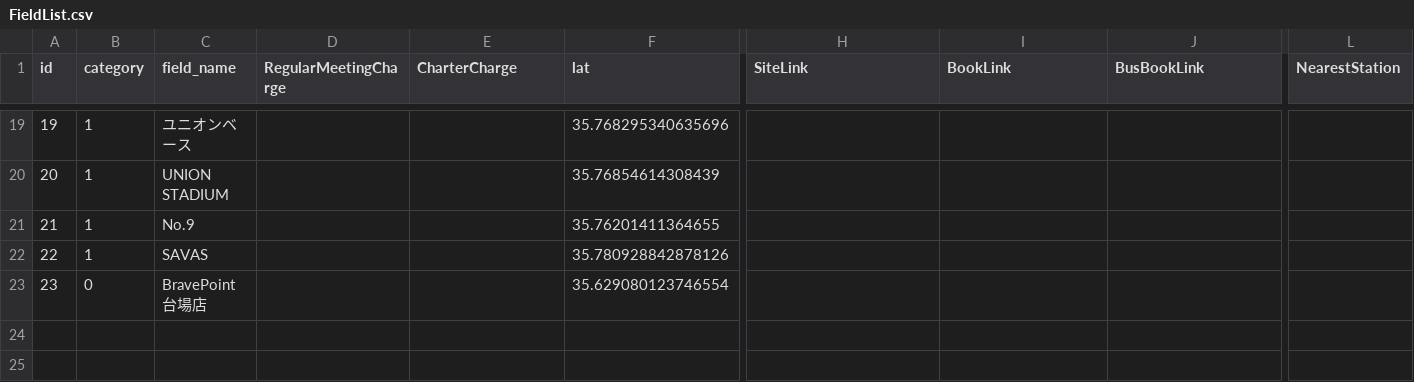
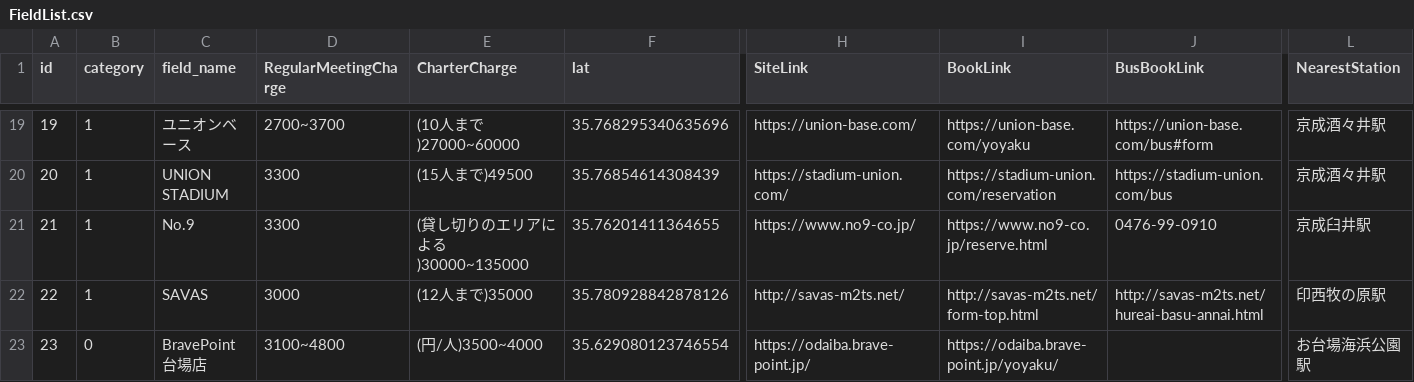
Before and after one commit to yoshi615/AirsoftFieldMap, a CSV file: FieldList.csv, drawn as a sheet; only a part is shown, gaps mark what is left out; the diff covers the shown part only; the diff names each change by its address in the sheet, - before the commit and + after, or states it on an @@ line.

```diff
--- a/FieldList.csv
+++ b/FieldList.csv
-D19 (RegularMeetingCharge): (empty)
+D19 (RegularMeetingCharge): 2700~3700
-E19 (CharterCharge): (empty)
+E19 (CharterCharge): (10人まで)27000~60000
-H19 (SiteLink): (empty)
+H19 (SiteLink): https://union-base.com/
-I19 (BookLink): (empty)
+I19 (BookLink): https://union-base.com/yoyaku
-J19 (BusBookLink): (empty)
+J19 (BusBookLink): https://union-base.com/bus#form
-L19:L20 (NearestStation): (empty)
+L19:L20 (NearestStation): 京成酒々井駅
-D20:D21 (RegularMeetingCharge): (empty)
+D20:D21 (RegularMeetingCharge): 3300
-E20 (CharterCharge): (empty)
+E20 (CharterCharge): (15人まで)49500
-H20 (SiteLink): (empty)
+H20 (SiteLink): https://stadium-union.com/
-I20 (BookLink): (empty)
+I20 (BookLink): https://stadium-union.com/reservation
-J20 (BusBookLink): (empty)
+J20 (BusBookLink): https://stadium-union.com/bus
-E21 (CharterCharge): (empty)
+E21 (CharterCharge): (貸し切りのエリアによる)30000~135000
-H21 (SiteLink): (empty)
+H21 (SiteLink): https://www.no9-co.jp/
-I21 (BookLink): (empty)
+I21 (BookLink): https://www.no9-co.jp/reserve.html
-J21 (BusBookLink): (empty)
+J21 (BusBookLink): 0476-99-0910
-L21 (NearestStation): (empty)
+L21 (NearestStation): 京成臼井駅
-D22 (RegularMeetingCharge): (empty)
+D22 (RegularMeetingCharge): 3000
-E22 (CharterCharge): (empty)
+E22 (CharterCharge): (12人まで)35000
-H22 (SiteLink): (empty)
+H22 (SiteLink): http://savas-m2ts.net/
-I22 (BookLink): (empty)
+I22 (BookLink): http://savas-m2ts.net/form-top.html
-J22 (BusBookLink): (empty)
+J22 (BusBookLink): http://savas-m2ts.net/hureai-basu-annai.html
-L22 (NearestStation): (empty)
+L22 (NearestStation): 印西牧の原駅
-D23 (RegularMeetingCharge): (empty)
+D23 (RegularMeetingCharge): 3100~4800
-E23 (CharterCharge): (empty)
+E23 (CharterCharge): (円/人)3500~4000
-H23 (SiteLink): (empty)
+H23 (SiteLink): https://odaiba.brave-point.jp/
-I23 (BookLink): (empty)
+I23 (BookLink): https://odaiba.brave-point.jp/yoyaku/
-L23 (NearestStation): (empty)
+L23 (NearestStation): お台場海浜公園駅
```
Also changed, not shown: 31 edited cells elsewhere in this file.
